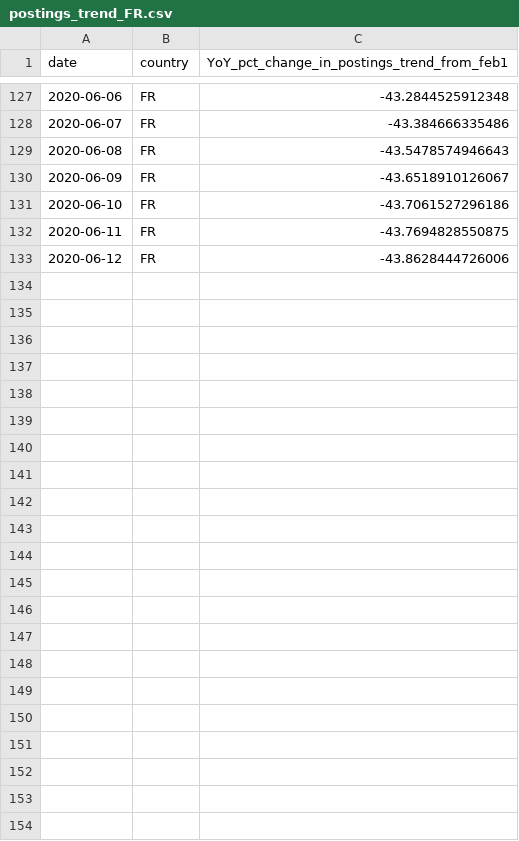
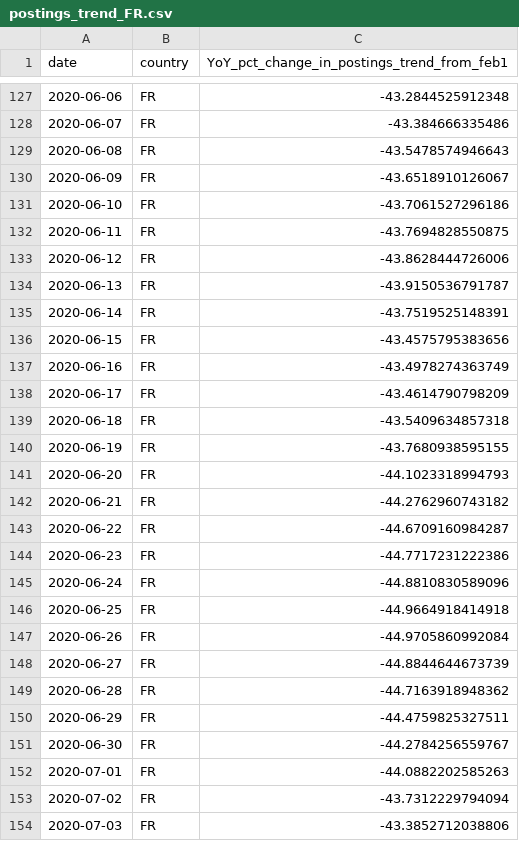
Before and after one commit to hiring-lab/job_postings_tracker, a CSV file: FR/postings_trend_FR.csv, drawn as a sheet; only a part is shown, gaps mark what is left out.

```diff
--- a/FR/postings_trend_FR.csv
+++ b/FR/postings_trend_FR.csv
@@ -133 +133,22 @@ date,country,YoY_pct_change_in_postings_trend_from_feb1
 2020-06-12,FR,-43.8628444726006
+2020-06-13,FR,-43.9150536791787
+2020-06-14,FR,-43.7519525148391
+2020-06-15,FR,-43.4575795383656
+2020-06-16,FR,-43.4978274363749
+2020-06-17,FR,-43.4614790798209
+2020-06-18,FR,-43.5409634857318
+2020-06-19,FR,-43.7680938595155
+2020-06-20,FR,-44.1023318994793
+2020-06-21,FR,-44.2762960743182
+2020-06-22,FR,-44.6709160984287
+2020-06-23,FR,-44.7717231222386
+2020-06-24,FR,-44.8810830589096
+2020-06-25,FR,-44.9664918414918
+2020-06-26,FR,-44.9705860992084
+2020-06-27,FR,-44.8844644673739
+2020-06-28,FR,-44.7163918948362
+2020-06-29,FR,-44.4759825327511
+2020-06-30,FR,-44.2784256559767
+2020-07-01,FR,-44.0882202585263
+2020-07-02,FR,-43.7312229794094
+2020-07-03,FR,-43.3852712038806
```
Also changed, not shown: AU/new_postings_trend_AU.csv, DE/postings_trend_DE.csv, 12 other files.
